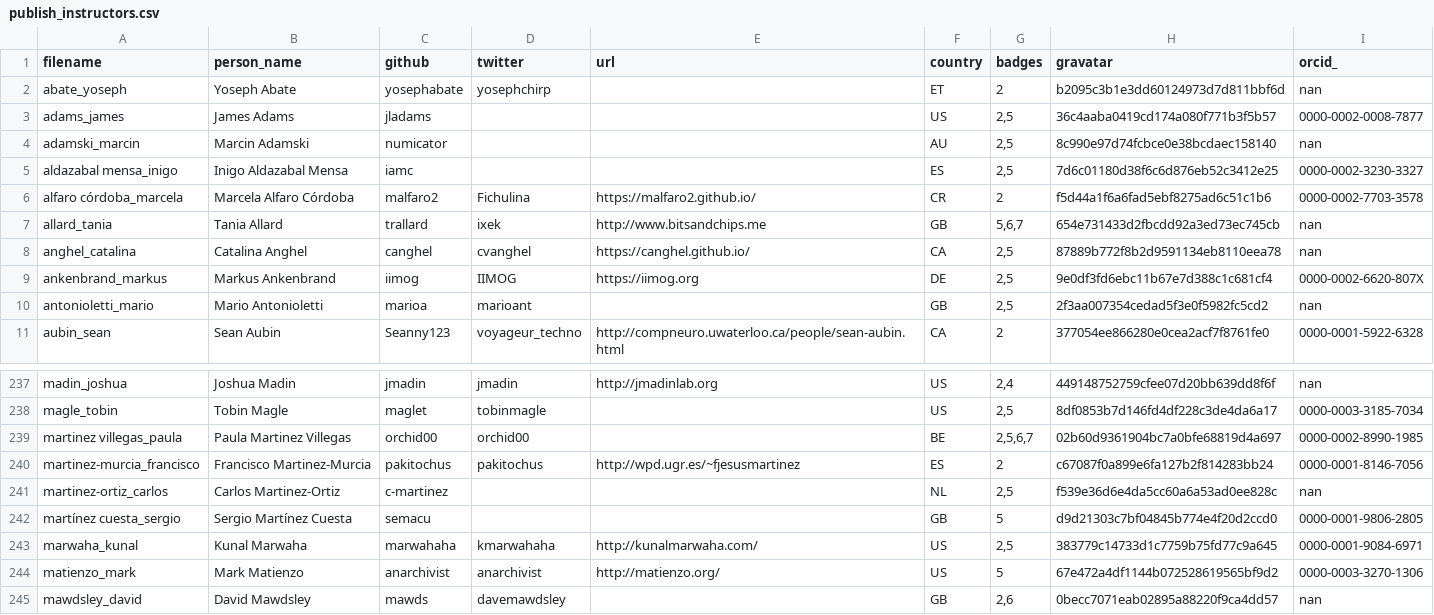
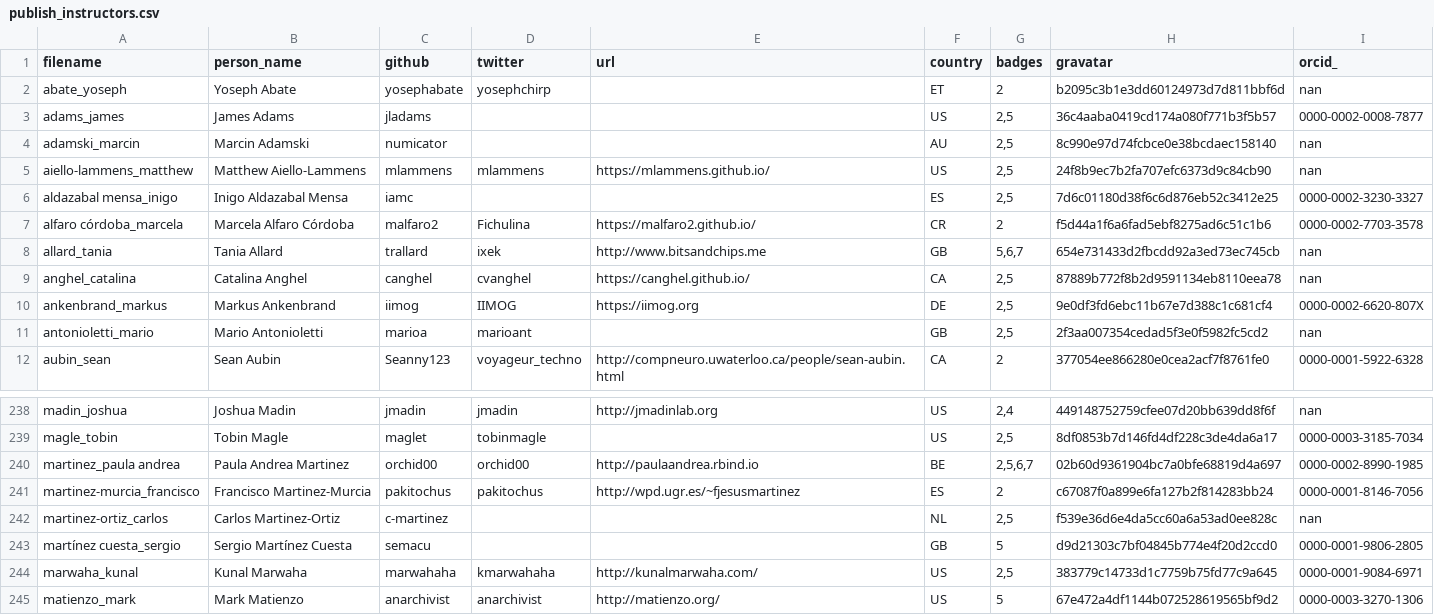
Before and after one commit to hpc-carpentry/hpc-carpentry.github.io, a CSV file: _data/publish_instructors.csv, drawn as a sheet; only a part is shown, gaps mark what is left out; the shorter side is filled out with more unchanged rows.

Commit message:
Updating instructor records

```diff
--- a/_data/publish_instructors.csv
+++ b/_data/publish_instructors.csv
@@ -4,2 +4,3 @@ adams_james,James Adams,jladams,,,US,"2,5",36c4aaba0419cd174a080f771b3f5b57,0000
 adamski_marcin,Marcin Adamski,numicator,,,AU,"2,5",8c990e97d74fcbce0e38bcdaec158140,nan
+aiello-lammens_matthew,Matthew Aiello-Lammens,mlammens,mlammens,https://mlammens.github.io/,US,"2,5",24f8b9ec7b2fa707efc6373d9c84cb90,nan
 aldazabal mensa_inigo,Inigo Aldazabal Mensa,iamc,,,ES,"2,5",7d6c01180d38f6c6d876eb52c3412e25,0000-0002-3230-3327
@@ -238,3 +239,3 @@ madin_joshua,Joshua Madin,jmadin,jmadin,http://jmadinlab.org,US,"2,4",4491487527
 magle_tobin,Tobin Magle,maglet,tobinmagle,,US,"2,5",8df0853b7d146fd4df228c3de4da6a17,0000-0003-3185-7034
-martinez villegas_paula,Paula Martinez Villegas,orchid00,orchid00,,BE,"2,5,6,7",02b60d9361904bc7a0bfe68819d4a697,0000-0002-8990-1985
+martinez_paula andrea,Paula Andrea Martinez,orchid00,orchid00,http://paulaandrea.rbind.io,BE,"2,5,6,7",02b60d9361904bc7a0bfe68819d4a697,0000-0002-8990-1985
 martinez-murcia_francisco,Francisco Martinez-Murcia,pakitochus,pakitochus,http://wpd.ugr.es/~fjesusmartinez,ES,2,c67087f0a899e6fa127b2f814283bb24,0000-0001-8146-7056
```
